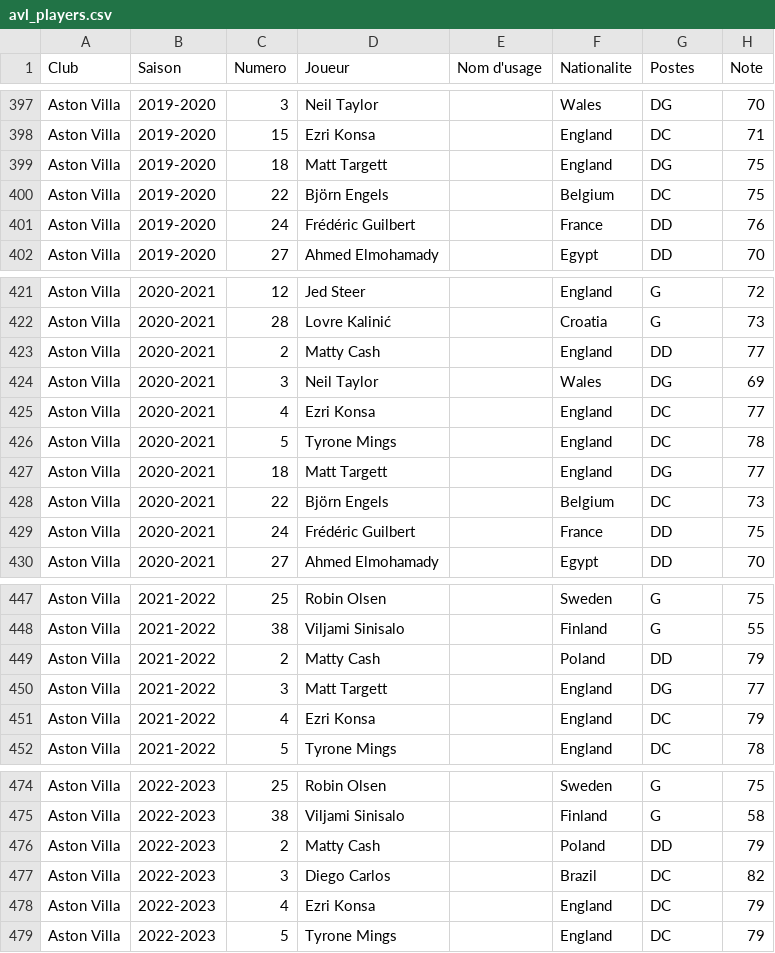
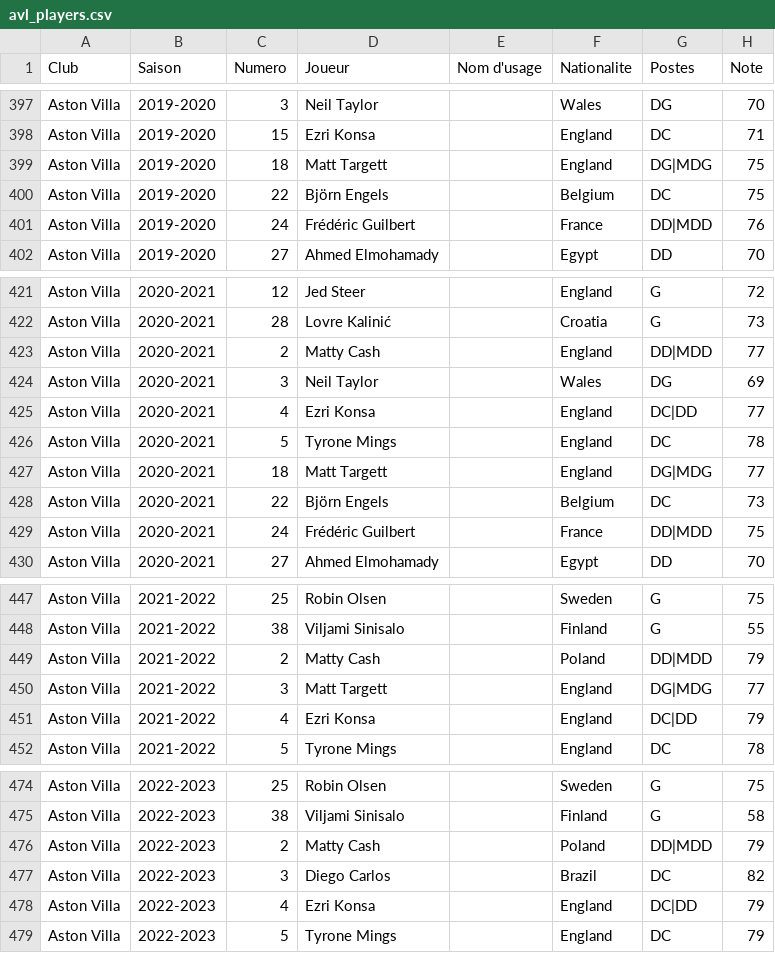
Before and after one commit to AgoyyaProd/special-one, a CSV file: data/avl_players.csv, drawn as a sheet; only a part is shown, gaps mark what is left out; the diff covers the shown part only.

```diff
--- a/data/avl_players.csv
+++ b/data/avl_players.csv
@@ -398,5 +398,5 @@ Aston Villa,2019-2020,3,Neil Taylor,,Wales,DG,70
 Aston Villa,2019-2020,15,Ezri Konsa,,England,DC,71
-Aston Villa,2019-2020,18,Matt Targett,,England,DG,75
+Aston Villa,2019-2020,18,Matt Targett,,England,DG|MDG,75
 Aston Villa,2019-2020,22,Björn Engels,,Belgium,DC,75
-Aston Villa,2019-2020,24,Frédéric Guilbert,,France,DD,76
+Aston Villa,2019-2020,24,Frédéric Guilbert,,France,DD|MDD,76
 Aston Villa,2019-2020,27,Ahmed Elmohamady,,Egypt,DD,70
@@ -422,9 +422,9 @@ Aston Villa,2020-2021,12,Jed Steer,,England,G,72
 Aston Villa,2020-2021,28,Lovre Kalinić,,Croatia,G,73
-Aston Villa,2020-2021,2,Matty Cash,,England,DD,77
+Aston Villa,2020-2021,2,Matty Cash,,England,DD|MDD,77
 Aston Villa,2020-2021,3,Neil Taylor,,Wales,DG,69
-Aston Villa,2020-2021,4,Ezri Konsa,,England,DC,77
+Aston Villa,2020-2021,4,Ezri Konsa,,England,DC|DD,77
 Aston Villa,2020-2021,5,Tyrone Mings,,England,DC,78
-Aston Villa,2020-2021,18,Matt Targett,,England,DG,77
+Aston Villa,2020-2021,18,Matt Targett,,England,DG|MDG,77
 Aston Villa,2020-2021,22,Björn Engels,,Belgium,DC,73
-Aston Villa,2020-2021,24,Frédéric Guilbert,,France,DD,75
+Aston Villa,2020-2021,24,Frédéric Guilbert,,France,DD|MDD,75
 Aston Villa,2020-2021,27,Ahmed Elmohamady,,Egypt,DD,70
@@ -448,5 +448,5 @@ Aston Villa,2021-2022,25,Robin Olsen,,Sweden,G,75
 Aston Villa,2021-2022,38,Viljami Sinisalo,,Finland,G,55
-Aston Villa,2021-2022,2,Matty Cash,,Poland,DD,79
-Aston Villa,2021-2022,3,Matt Targett,,England,DG,77
-Aston Villa,2021-2022,4,Ezri Konsa,,England,DC,79
+Aston Villa,2021-2022,2,Matty Cash,,Poland,DD|MDD,79
+Aston Villa,2021-2022,3,Matt Targett,,England,DG|MDG,77
+Aston Villa,2021-2022,4,Ezri Konsa,,England,DC|DD,79
 Aston Villa,2021-2022,5,Tyrone Mings,,England,DC,78
@@ -475,5 +475,5 @@ Aston Villa,2022-2023,25,Robin Olsen,,Sweden,G,75
 Aston Villa,2022-2023,38,Viljami Sinisalo,,Finland,G,58
-Aston Villa,2022-2023,2,Matty Cash,,Poland,DD,79
+Aston Villa,2022-2023,2,Matty Cash,,Poland,DD|MDD,79
 Aston Villa,2022-2023,3,Diego Carlos,,Brazil,DC,82
-Aston Villa,2022-2023,4,Ezri Konsa,,England,DC,79
+Aston Villa,2022-2023,4,Ezri Konsa,,England,DC|DD,79
 Aston Villa,2022-2023,5,Tyrone Mings,,England,DC,79
```
Also changed, not shown: 21 edited cells elsewhere in this file, data/new_players.csv.
